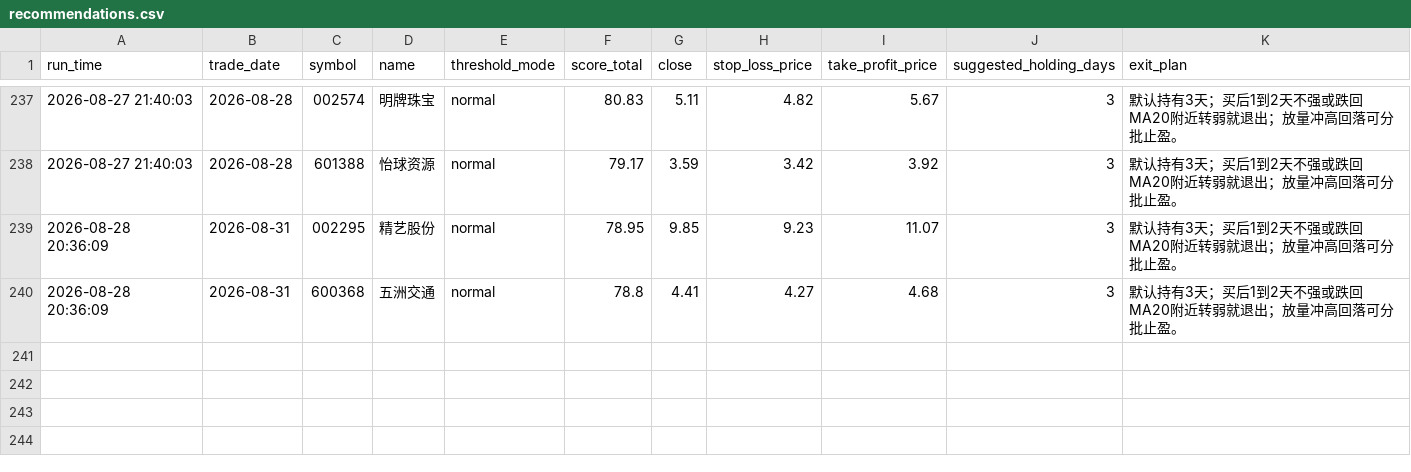
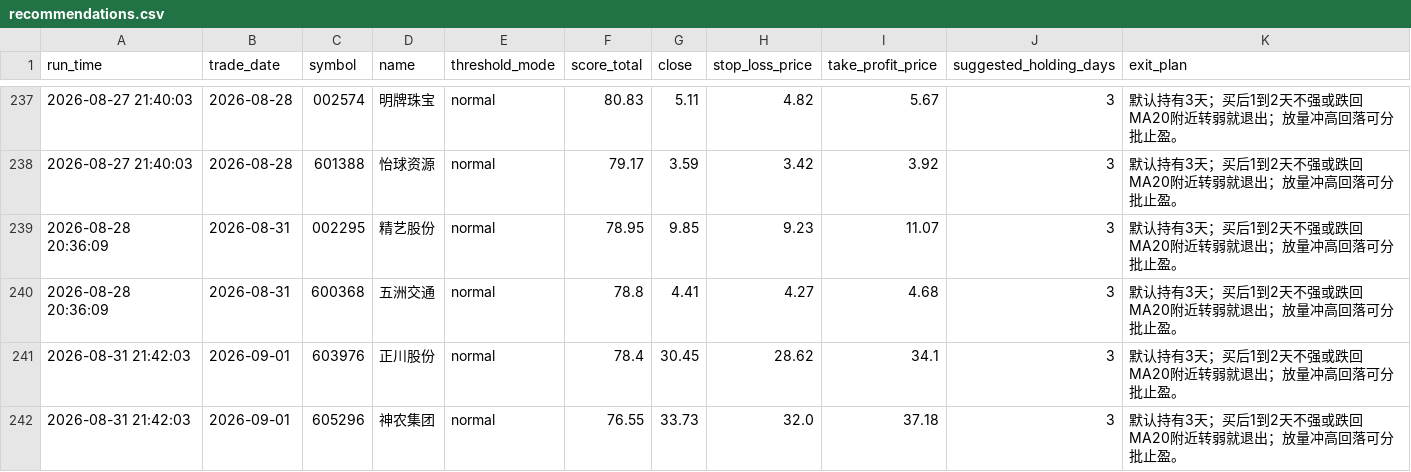
Before and after one commit to wuweiyuan/facai, a CSV file: reports/recommendations.csv, drawn as a sheet; only a part is shown, gaps mark what is left out; the diff names each change by its address in the sheet, - before the commit and + after, or states it on an @@ line.

```diff
--- a/reports/recommendations.csv
+++ b/reports/recommendations.csv
+row 241: 2026-08-31 21:42:03 | 2026-09-01 | 603976 | 正川股份 | normal | 78.4 | 30.45 | 28.62 | 34.1 | 3 | 默认持有3天；买后1到2天不强或跌回MA20附近转弱就退出；放量冲高回落可分批止盈。
+row 242: 2026-08-31 21:42:03 | 2026-09-01 | 605296 | 神农集团 | normal | 76.55 | 33.73 | 32.0 | 37.18 | 3 | 默认持有3天；买后1到2天不强或跌回MA20附近转弱就退出；放量冲高回落可分批止盈。
```
Also changed, not shown: reports/adaptive_runs.csv, 3 other files.
